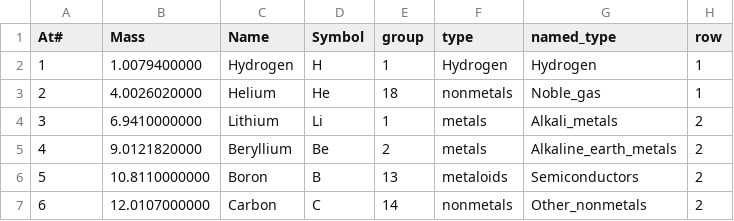
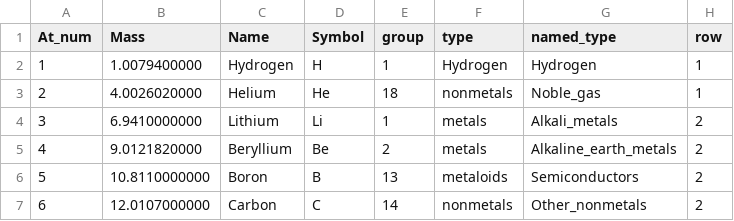
Before and after one commit to jks8787/Play-Periodically, a CSV file: public/elements.csv, drawn as a sheet; only a part is shown.

Commit message:
now the mouse over on the table reveals more information

```diff
--- a/public/elements.csv
+++ b/public/elements.csv
@@ -1,2 +1,2 @@
-"At#","Mass","Name","Symbol","group","type","named_type","row"
+"At_num","Mass","Name","Symbol","group","type","named_type","row"
 "1","1.0079400000","Hydrogen","H","1","Hydrogen","Hydrogen","1"
```
Also changed, not shown: 2 other files.
